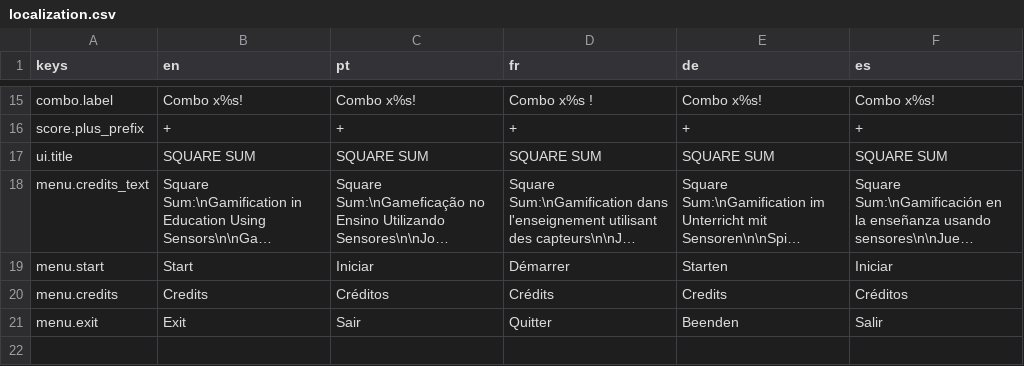
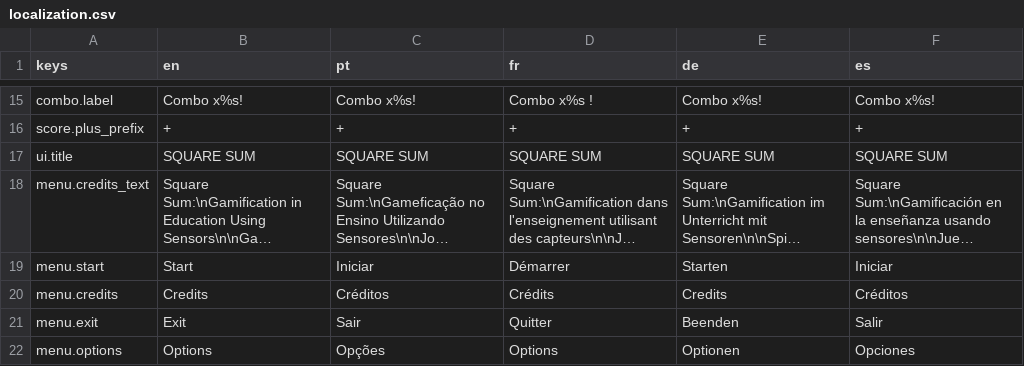
Before and after one commit to luisfpatrocinio/SquareSum, a CSV file: localization.csv, drawn as a sheet; only a part is shown, gaps mark what is left out; long unchanged cells end in …; the diff names each change by its address in the sheet, - before the commit and + after, or states it on an @@ line.

Commit message:
feat: Add options menu and centralize scene transitions
Introduced a new "Options" menu entry in the main menu, including localization strings and a placeholder callback in MainMenu.gd for future implementation.

Refactored scene transitions by moving the Transition scene instantiation and change_scene logic to a new Global.transitionToScene function. This centralizes scene management, making transitions consistent and reusable across the game. A scenesDict was added to Global.gd to map scene keys to preloaded scene resources, and Transition.gd now uses change_scene_to for direct PackedScene loading.

The Global singleton has been converted from a script to a Node2D scene (Global.tscn), providing a more robust base for global game systems.

Updated project.godot to include the game's name and a brief description.

```diff
--- a/localization.csv
+++ b/localization.csv
+row 22: menu.options | Options | Opções | Options | Optionen | Opciones
```
Also changed, not shown: 13 other files.
